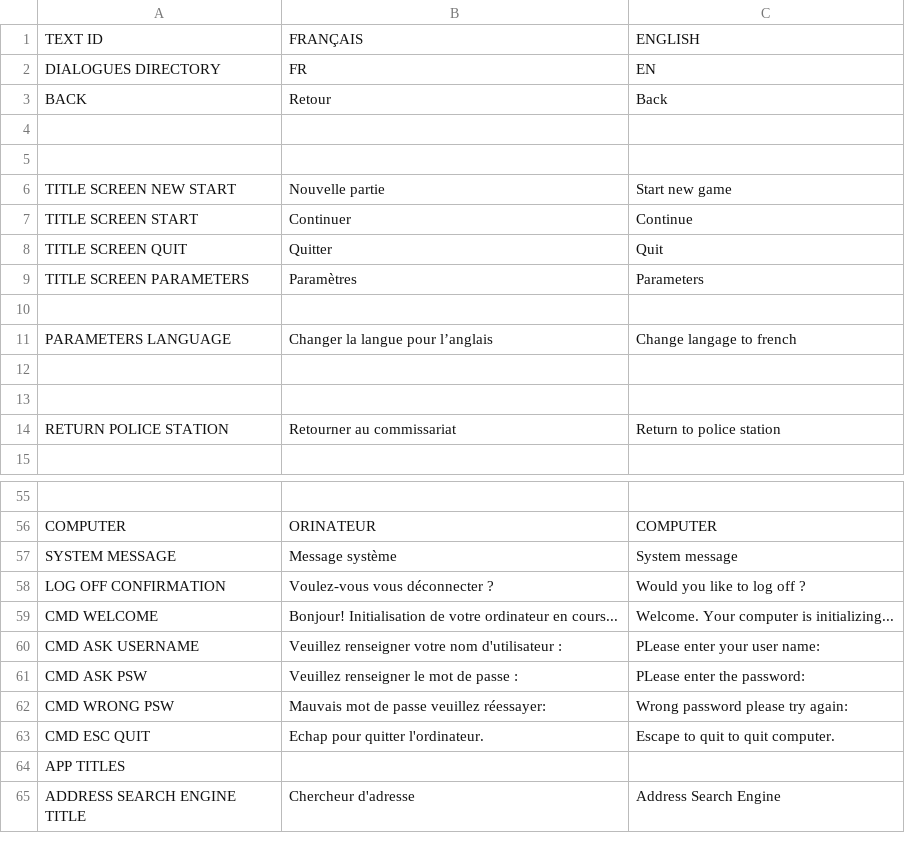
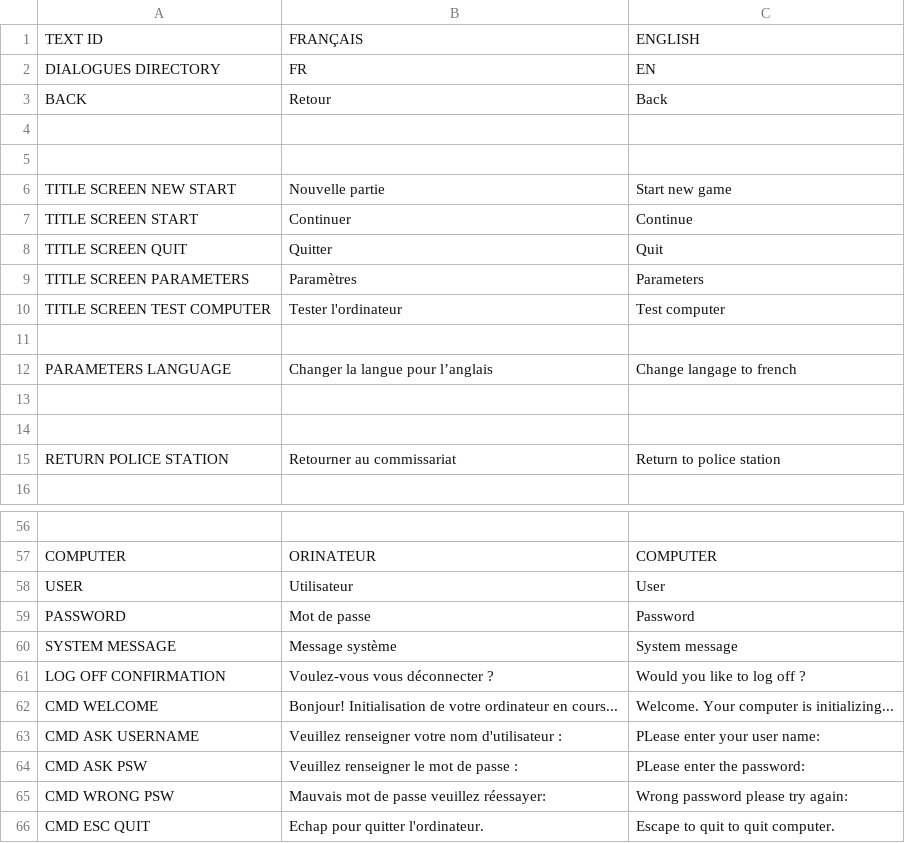
Before and after one commit to milo-vls/SAINT_MARTYRS, a CSV file: ENTRE_CHIEN_ET_LOUP/datafiles/CSVs/texts.csv, drawn as a sheet; only a part is shown, gaps mark what is left out; the shorter side is filled out with more unchanged rows; the diff names each change by its address in the sheet, - before the commit and + after, or states it on an @@ line.

Commit message:
new logging screen
-computer screen object instance isn't room specific. So it must be destroyed when enterering computer and created when entering it.

-General clickable item in computer mode (via cursor object)

---from this general parent object is created a text input box, reusable in any computer app.

/////////////////////
General orientation for computer
---------
as their can be some windowed app usable directly on the desktop, most of the more complexe app will get a specified room

```diff
--- a/ENTRE_CHIEN_ET_LOUP/datafiles/CSVs/texts.csv
+++ b/ENTRE_CHIEN_ET_LOUP/datafiles/CSVs/texts.csv
+row 10: TITLE SCREEN TEST COMPUTER | Tester l'ordinateur | Test computer
+row 58: USER | Utilisateur | User
+row 59: PASSWORD | Mot de passe | Password
```
Also changed, not shown: 38 other files.
